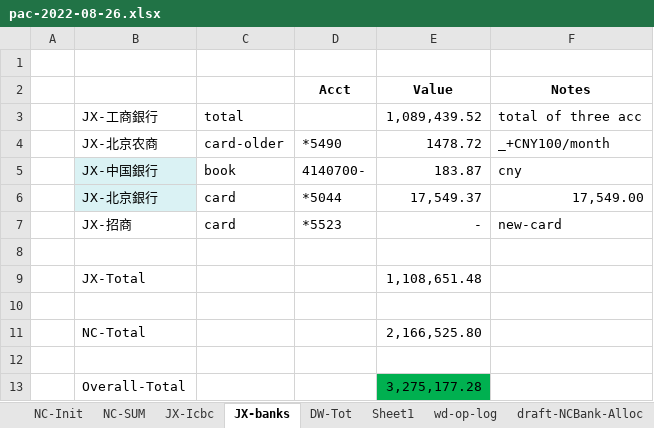
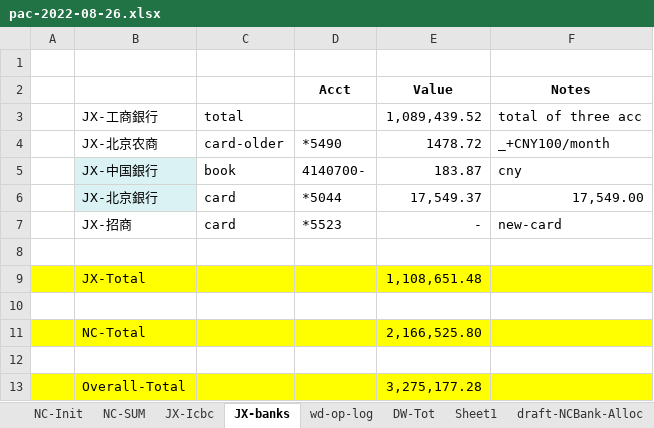
Before and after one commit to wdingsoft/whjd, an Excel workbook: bank/pac-2022-08-26.xlsx, sheet JX-banks, drawn as a sheet; values as stored, in another font and other column widths than the file's, no borders; the diff names each change by its address in the sheet, - before the commit and + after, or states it on an @@ line.

```diff
--- a/bank/pac-2022-08-26.xlsx (sheet JX-banks)
+++ b/bank/pac-2022-08-26.xlsx (sheet JX-banks)
@@ sheet tab order changed: NC-Init | NC-SUM | JX-Icbc | JX-banks | wd-op-log | DW-Tot | Sheet1 | draft-NCBank-Alloc @@
-A9:F9 fill: none
+A9:F9 fill: #FFFF00
-A11:F11 fill: none
+A11:F11 fill: #FFFF00
-A13:D13 fill: none
+A13:D13 fill: #FFFF00
-E13 fill: #00B050
+E13 fill: #FFFF00
-F13 fill: none
+F13 fill: #FFFF00
```
Also changed, not shown: sheet wd-op-log, sheet exchange, other sheet tabs, 16 other files.
